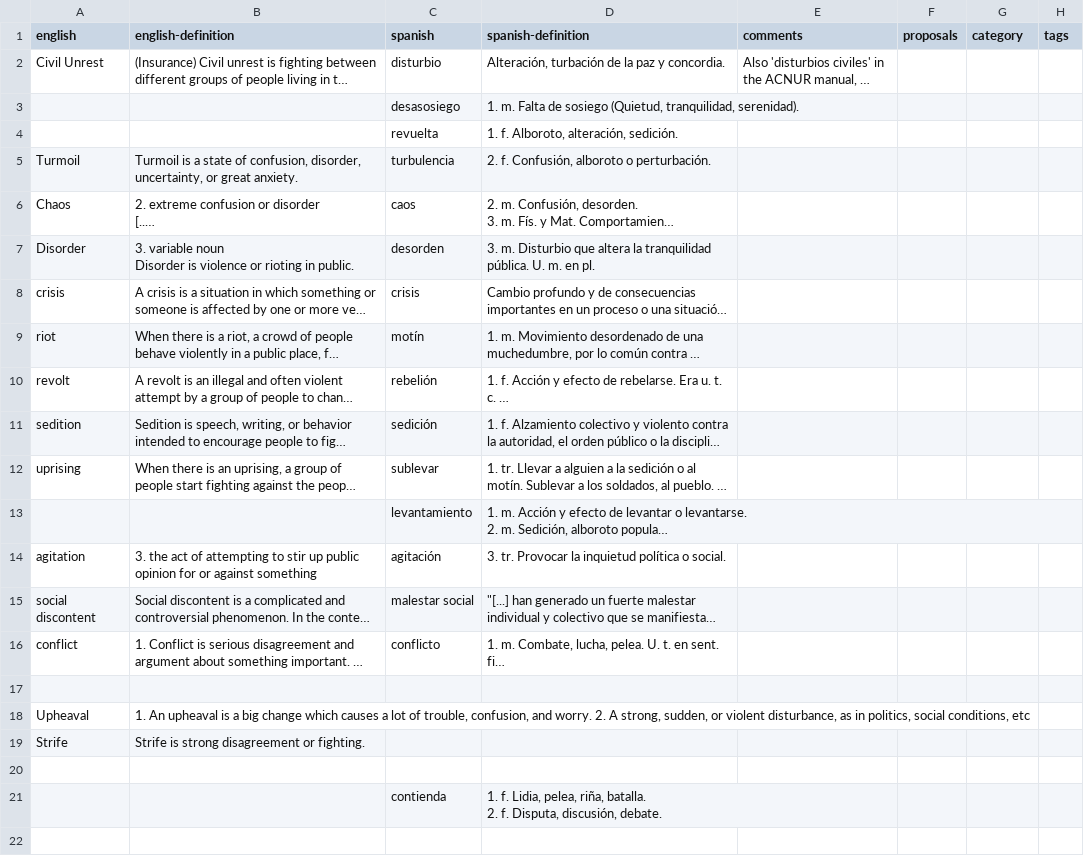
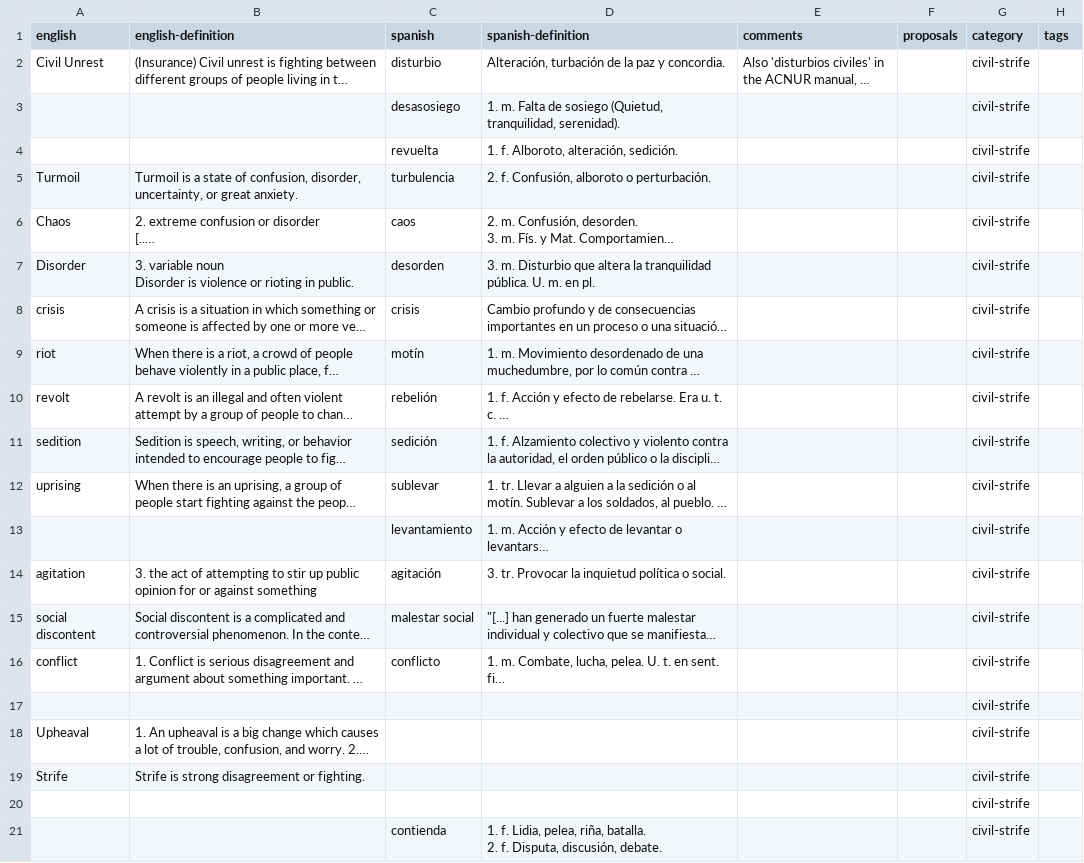
Before and after one commit to mapachurro/eoir-glossary, a CSV file: terminology-sources/Refactor_ EOIR Spanish-English Glossary 2020.xlsx - Civil Strife.csv, drawn as a sheet; long unchanged cells end in …; the diff names each change by its address in the sheet, - before the commit and + after, or states it on an @@ line.

```diff
--- a/terminology-sources/Refactor_ EOIR Spanish-English Glossary 2020.xlsx - Civil Strife.csv
+++ b/terminology-sources/Refactor_ EOIR Spanish-English Glossary 2020.xlsx - Civil Strife.csv
-G2:G21 (category): (empty)
+G2:G21 (category): civil-strife
```
Also changed, not shown: terminology-sources/Refactor_ EOIR Spanish-English Glossary 2020.xlsx - 2020 Terms List.csv, terminology-sources/Refactor_ EOIR Spanish-English Glossary 2020.xlsx - Decisions and Appeals.csv, 14 other files.
